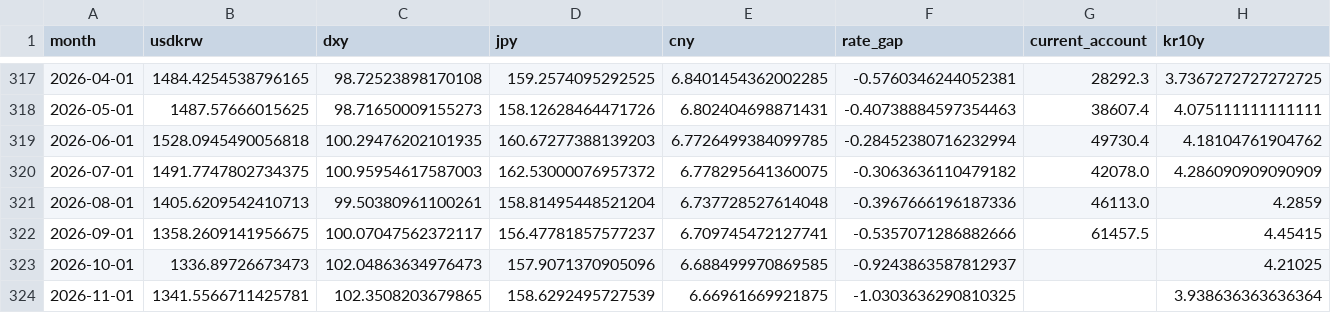
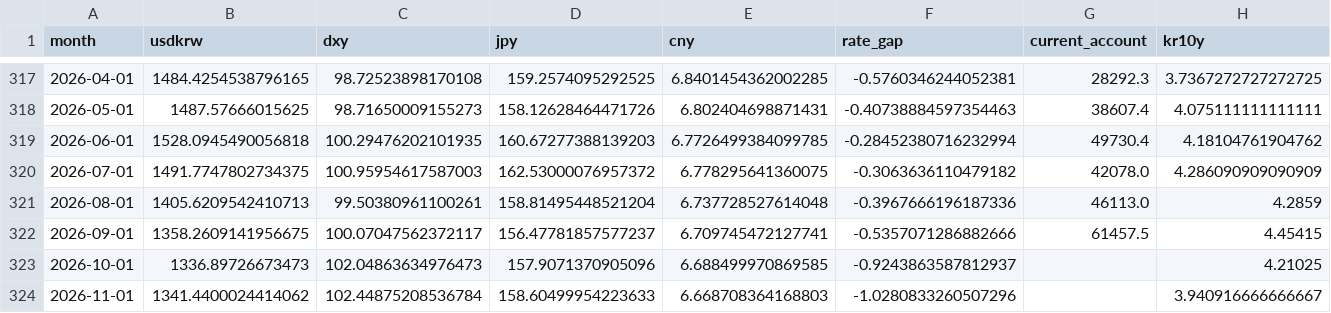
Before and after one commit to namyikim/predict_stock, a CSV file: macro_history/fx_inputs.csv, drawn as a sheet; only a part is shown, gaps mark what is left out; the diff names each change by its address in the sheet, - before the commit and + after, or states it on an @@ line.

```diff
--- a/macro_history/fx_inputs.csv
+++ b/macro_history/fx_inputs.csv
-B324 (usdkrw): 1341.5566711425781
+B324 (usdkrw): 1341.4400024414062
-C324 (dxy): 102.3508203679865
+C324 (dxy): 102.44875208536784
-D324 (jpy): 158.6292495727539
+D324 (jpy): 158.60499954223633
-E324 (cny): 6.66961669921875
+E324 (cny): 6.668708364168803
-F324 (rate_gap): -1.0303636290810325
+F324 (rate_gap): -1.0280833260507296
-H324 (kr10y): 3.938636363636364
+H324 (kr10y): 3.940916666666667
```
Also changed, not shown: macro_history/korea_rates_daily.csv, 1 other file.
